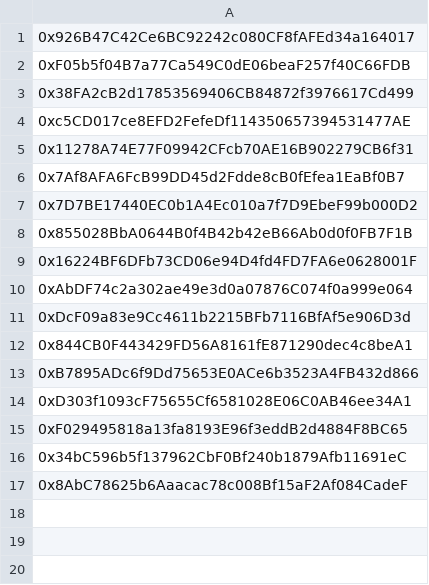
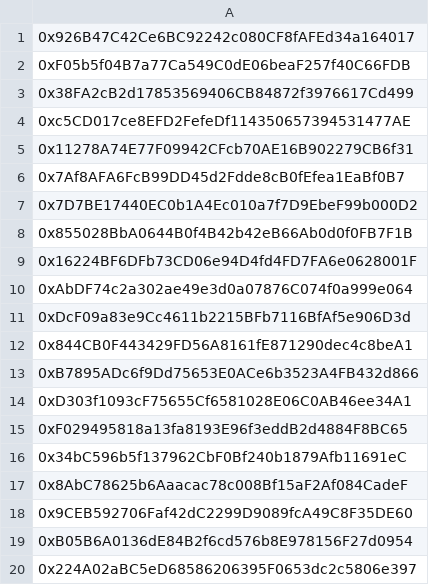
Before and after one commit to personaelabs/data, a CSV file: data/hackweek/hackweek_addresses.csv, drawn as a sheet; the diff names each change by its address in the sheet, - before the commit and + after, or states it on an @@ line.

Commit message:
moar addresses

```diff
--- a/data/hackweek/hackweek_addresses.csv
+++ b/data/hackweek/hackweek_addresses.csv
+row 18: 0x9CEB592706Faf42dC2299D9089fcA49C8F35DE60
+row 19: 0xB05B6A0136dE84B2f6cd576b8E978156F27d0954
+row 20: 0x224A02aBC5eD68586206395F0653dc2c5806e397
```
